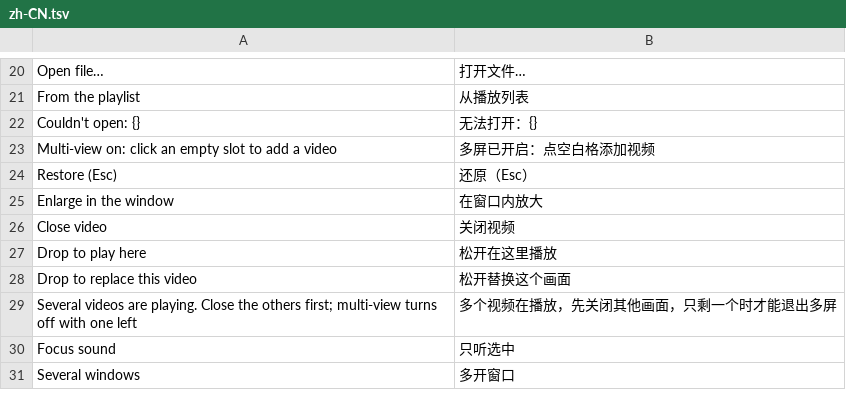
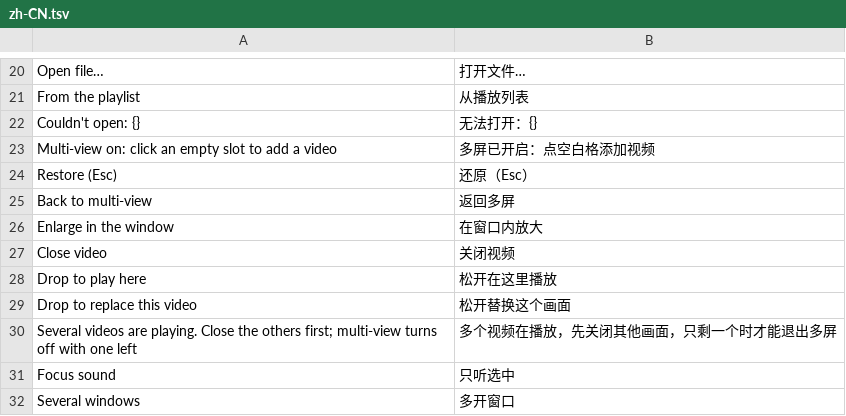
Before and after one commit to calabli/TinyPlayer, a TSV file: locales/zh-CN.tsv, drawn as a sheet; only a part is shown, gaps mark what is left out; the diff names each change by its address in the sheet, - before the commit and + after, or states it on an @@ line.

```diff
--- a/locales/zh-CN.tsv
+++ b/locales/zh-CN.tsv
+row 25: Back to multi-view | 返回多屏
```
Also changed, not shown: 10 other files.
